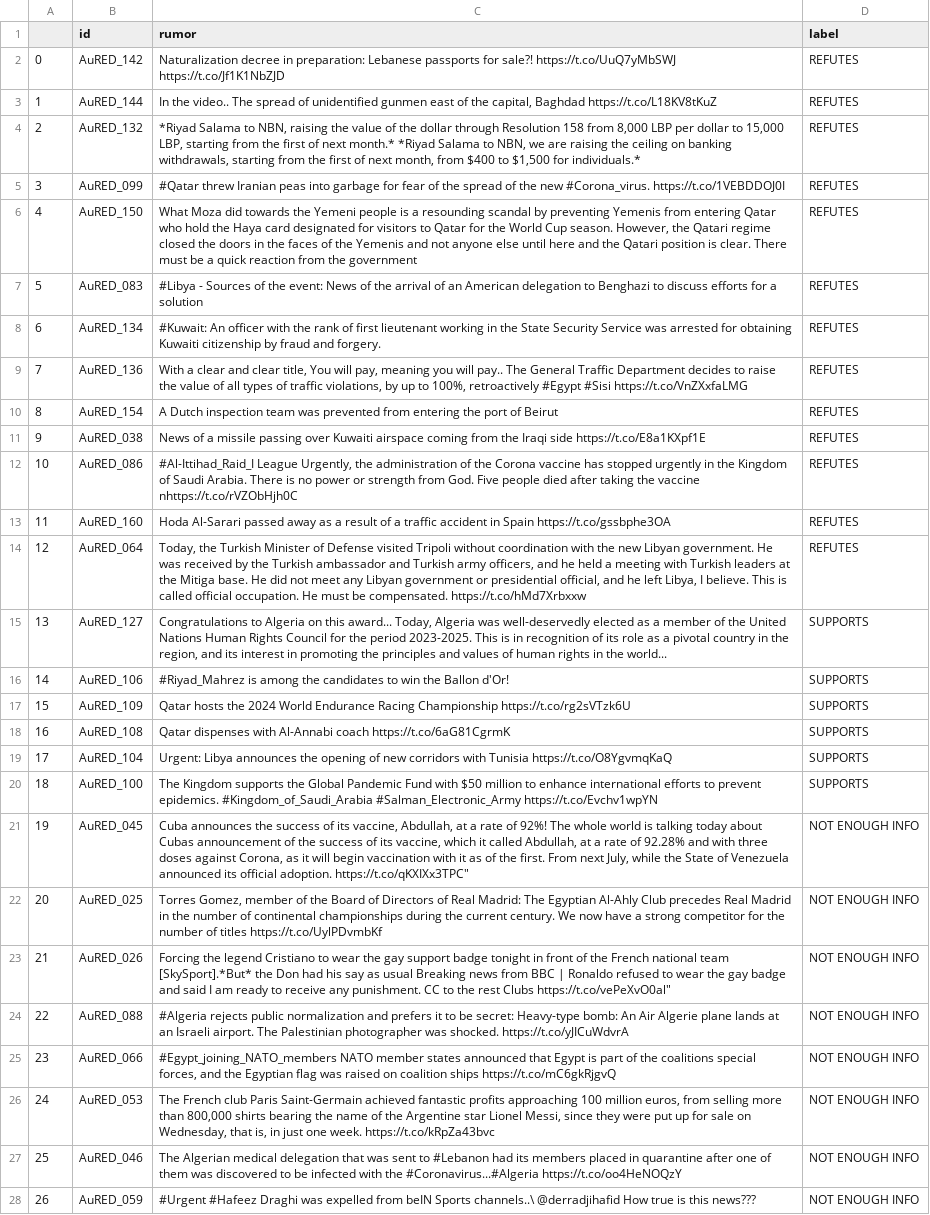
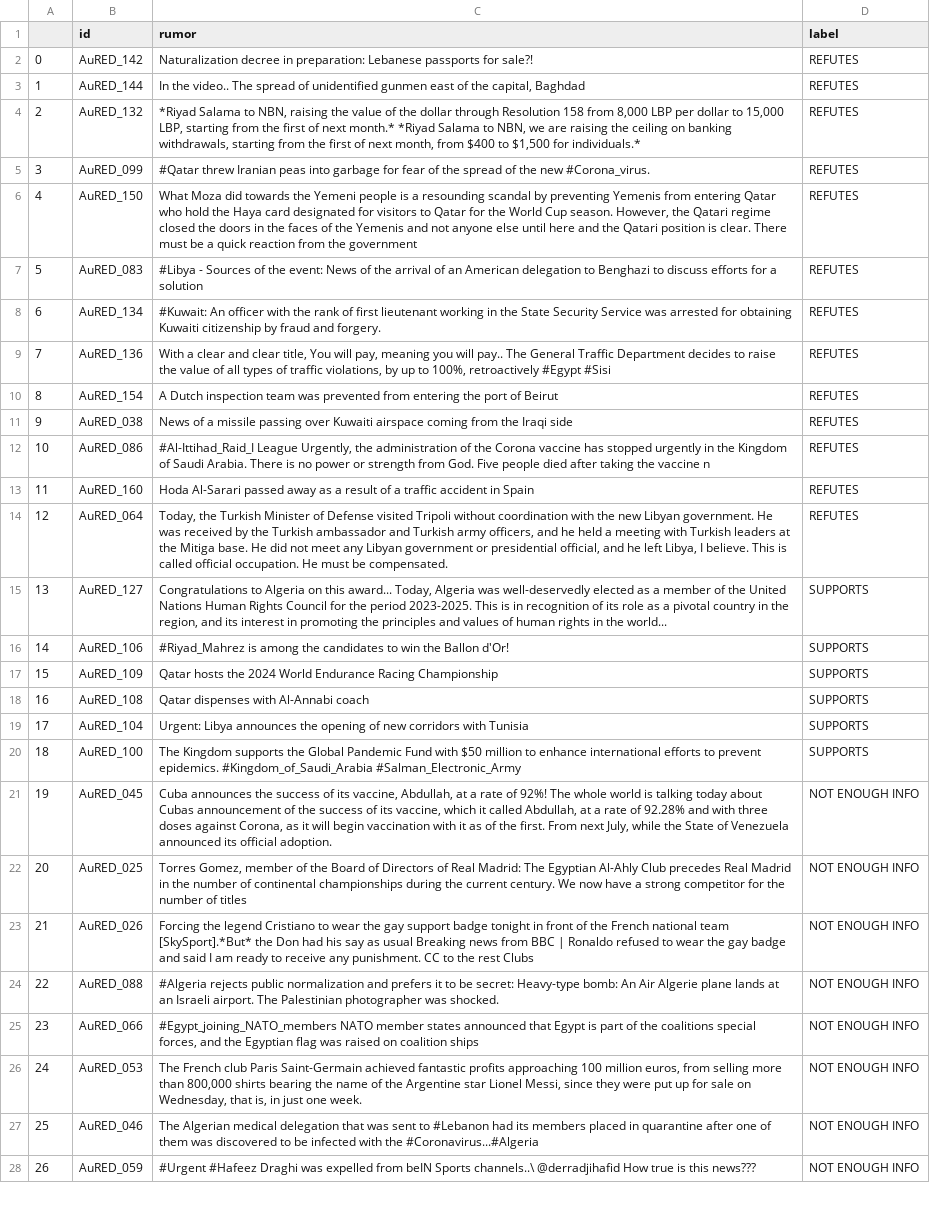
Before and after one commit to abjeni/DAT550_mtl_facts, a TSV file: data/stance/cleaned_dev.tsv, drawn as a sheet; only a part is shown; the diff covers the shown part only; the diff names each change by its address in the sheet, - before the commit and + after, or states it on an @@ line.

```diff
--- a/data/stance/cleaned_dev.tsv
+++ b/data/stance/cleaned_dev.tsv
-C2 (rumor): …for sale?! https://t.co/UuQ7yMbSWJ https://t.co/Jf1K1NbZJD
+C2 (rumor): …for sale?!
-C3 (rumor): …capital, Baghdad https://t.co/L18KV8tKuZ
+C3 (rumor): …capital, Baghdad
-C5 (rumor): …new #Corona_virus. https://t.co/1VEBDDOJ0I
+C5 (rumor): …new #Corona_virus.
-C9 (rumor): …#Egypt #Sisi https://t.co/VnZXxfaLMG
+C9 (rumor): …#Egypt #Sisi
-C11 (rumor): …Iraqi side https://t.co/E8a1KXpf1E
+C11 (rumor): …Iraqi side
-C12 (rumor): …the vaccine nhttps://t.co/rVZObHjh0C
+C12 (rumor): …the vaccine n
-C13 (rumor): …in Spain https://t.co/gssbphe3OA
+C13 (rumor): …in Spain
-C14 (rumor): …be compensated. https://t.co/hMd7Xrbxxw
+C14 (rumor): …be compensated.
-C17 (rumor): …Racing Championship https://t.co/rg2sVTzk6U
+C17 (rumor): …Racing Championship
-C18 (rumor): …Al-Annabi coach https://t.co/6aG81CgrmK
+C18 (rumor): …Al-Annabi coach
-C19 (rumor): …with Tunisia https://t.co/O8YgvmqKaQ
+C19 (rumor): …with Tunisia
-C20 (rumor): …#Kingdom_of_Saudi_Arabia #Salman_Electronic_Army https://t.co/Evchv1wpYN
+C20 (rumor): …#Kingdom_of_Saudi_Arabia #Salman_Electronic_Army
-C21 (rumor): …official adoption. https://t.co/qKXIXx3TPC"
+C21 (rumor): …official adoption.
-C22 (rumor): …of titles https://t.co/UylPDvmbKf
+C22 (rumor): …of titles
-C23 (rumor): …rest Clubs https://t.co/vePeXvO0al"
+C23 (rumor): …rest Clubs
-C24 (rumor): …was shocked. https://t.co/yJICuWdvrA
+C24 (rumor): …was shocked.
-C25 (rumor): …coalition ships https://t.co/mC6gkRjgvQ
+C25 (rumor): …coalition ships
-C26 (rumor): …one week. https://t.co/kRpZa43bvc
+C26 (rumor): …one week.
-C27 (rumor): …the #Coronavirus...#Algeria https://t.co/oo4HeNOQzY
+C27 (rumor): …the #Coronavirus...#Algeria
```
Also changed, not shown: 4 edited cells elsewhere in this file, data/stance/cleaned_train.tsv, 3 other files.
